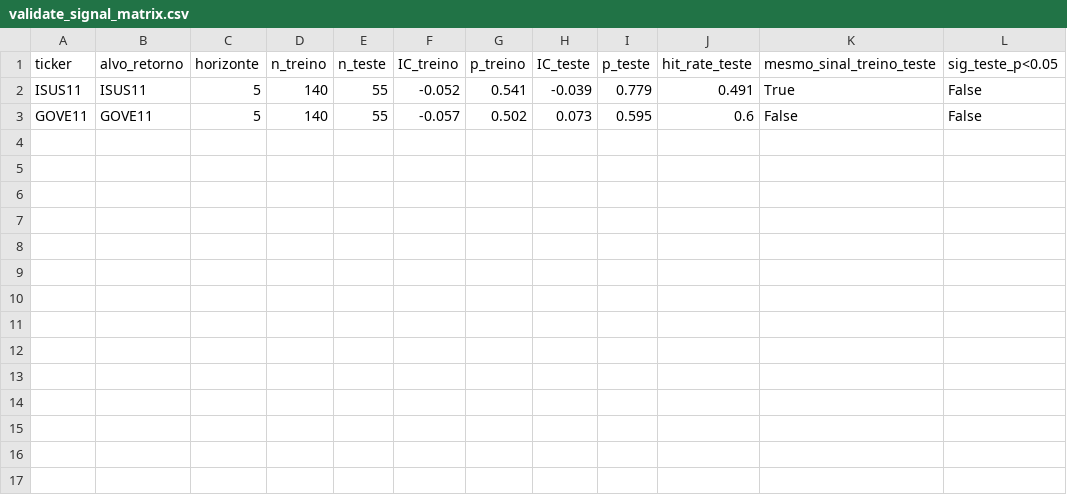
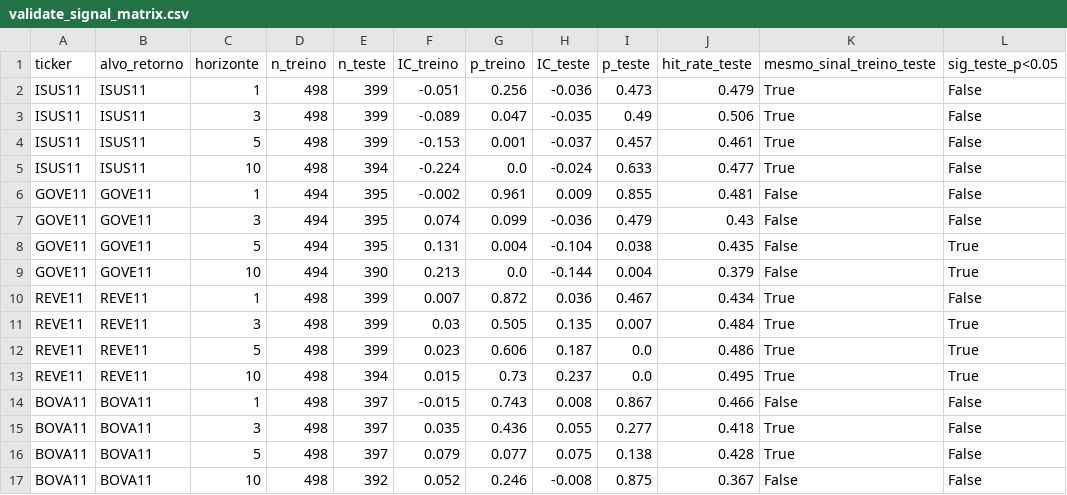
Before and after one commit to MatheusMarcc/Momentum_punch_optimizer-, a CSV file: data/processed/validate_signal_matrix.csv, drawn as a sheet.

```diff
--- a/data/processed/validate_signal_matrix.csv
+++ b/data/processed/validate_signal_matrix.csv
@@ -1,3 +1,17 @@
 ticker,alvo_retorno,horizonte,n_treino,n_teste,IC_treino,p_treino,IC_teste,p_teste,hit_rate_teste,mesmo_sinal_treino_teste,sig_teste_p<0.05
-ISUS11,ISUS11,5,140,55,-0.052,0.541,-0.039,0.779,0.491,True,False
-GOVE11,GOVE11,5,140,55,-0.057,0.502,0.073,0.595,0.6,False,False
+ISUS11,ISUS11,1,498,399,-0.051,0.256,-0.036,0.473,0.479,True,False
+ISUS11,ISUS11,3,498,399,-0.089,0.047,-0.035,0.49,0.506,True,False
+ISUS11,ISUS11,5,498,399,-0.153,0.001,-0.037,0.457,0.461,True,False
+ISUS11,ISUS11,10,498,394,-0.224,0.0,-0.024,0.633,0.477,True,False
+GOVE11,GOVE11,1,494,395,-0.002,0.961,0.009,0.855,0.481,False,False
+GOVE11,GOVE11,3,494,395,0.074,0.099,-0.036,0.479,0.43,False,False
+GOVE11,GOVE11,5,494,395,0.131,0.004,-0.104,0.038,0.435,False,True
+GOVE11,GOVE11,10,494,390,0.213,0.0,-0.144,0.004,0.379,False,True
+REVE11,REVE11,1,498,399,0.007,0.872,0.036,0.467,0.434,True,False
+REVE11,REVE11,3,498,399,0.03,0.505,0.135,0.007,0.484,True,True
+REVE11,REVE11,5,498,399,0.023,0.606,0.187,0.0,0.486,True,True
+REVE11,REVE11,10,498,394,0.015,0.73,0.237,0.0,0.495,True,True
+BOVA11,BOVA11,1,498,397,-0.015,0.743,0.008,0.867,0.466,False,False
+BOVA11,BOVA11,3,498,397,0.035,0.436,0.055,0.277,0.418,True,False
+BOVA11,BOVA11,5,498,397,0.079,0.077,0.075,0.138,0.428,True,False
+BOVA11,BOVA11,10,498,392,0.052,0.246,-0.008,0.875,0.367,False,False
```
Also changed, not shown: data/processed/ablation_results.csv, data/processed/sentiment_scores.csv, 55 other files.
